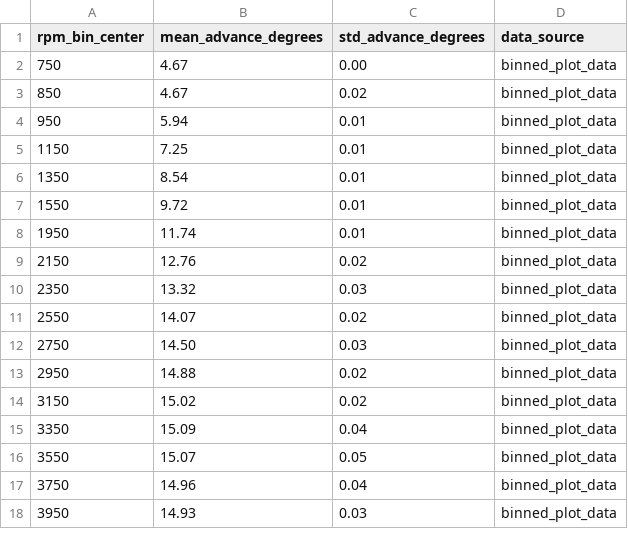
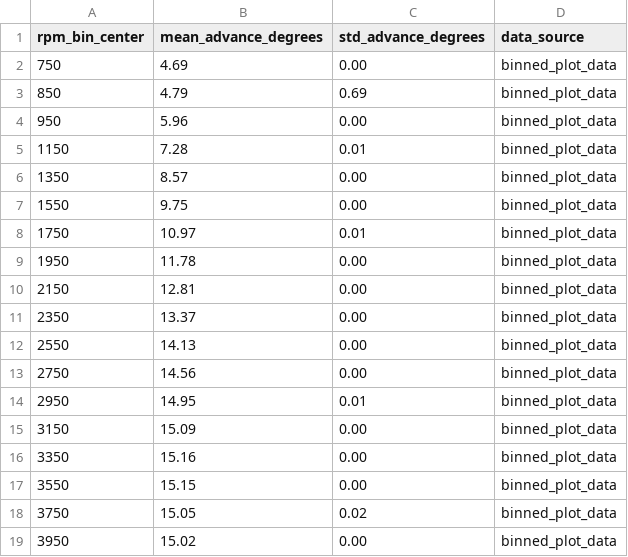
Before and after one commit to rjeans/rotexign, a CSV file: analysis/binned_plot_data.csv, drawn as a sheet; only a part is shown; the diff covers the shown part only.

```diff
--- a/analysis/binned_plot_data.csv
+++ b/analysis/binned_plot_data.csv
@@ -1,18 +1,19 @@
 rpm_bin_center,mean_advance_degrees,std_advance_degrees,data_source
-750,4.67,0.00,binned_plot_data
-850,4.67,0.02,binned_plot_data
-950,5.94,0.01,binned_plot_data
-1150,7.25,0.01,binned_plot_data
-1350,8.54,0.01,binned_plot_data
-1550,9.72,0.01,binned_plot_data
-1950,11.74,0.01,binned_plot_data
-2150,12.76,0.02,binned_plot_data
-2350,13.32,0.03,binned_plot_data
-2550,14.07,0.02,binned_plot_data
-2750,14.50,0.03,binned_plot_data
-2950,14.88,0.02,binned_plot_data
-3150,15.02,0.02,binned_plot_data
-3350,15.09,0.04,binned_plot_data
-3550,15.07,0.05,binned_plot_data
-3750,14.96,0.04,binned_plot_data
-3950,14.93,0.03,binned_plot_data
+750,4.69,0.00,binned_plot_data
+850,4.79,0.69,binned_plot_data
+950,5.96,0.00,binned_plot_data
+1150,7.28,0.01,binned_plot_data
+1350,8.57,0.00,binned_plot_data
+1550,9.75,0.00,binned_plot_data
+1750,10.97,0.01,binned_plot_data
+1950,11.78,0.00,binned_plot_data
+2150,12.81,0.00,binned_plot_data
+2350,13.37,0.00,binned_plot_data
+2550,14.13,0.00,binned_plot_data
+2750,14.56,0.00,binned_plot_data
+2950,14.95,0.01,binned_plot_data
+3150,15.09,0.00,binned_plot_data
+3350,15.16,0.00,binned_plot_data
+3550,15.15,0.00,binned_plot_data
+3750,15.05,0.02,binned_plot_data
+3950,15.02,0.00,binned_plot_data
```
Also changed, not shown: 40 edited cells elsewhere in this file, 8 other files.
